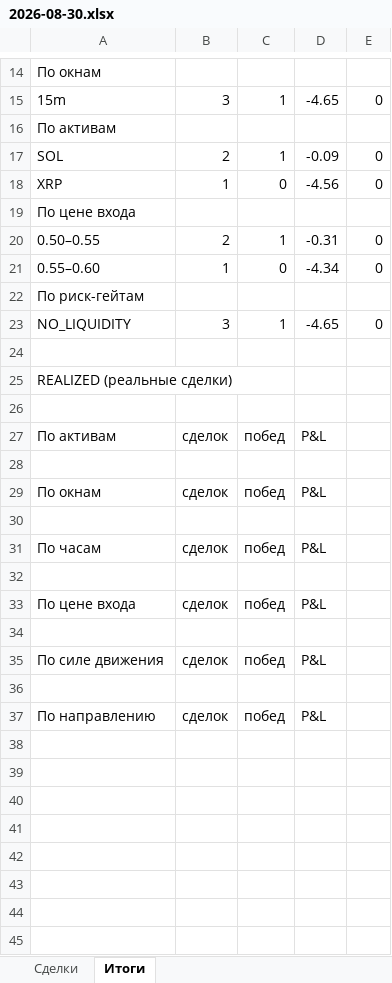
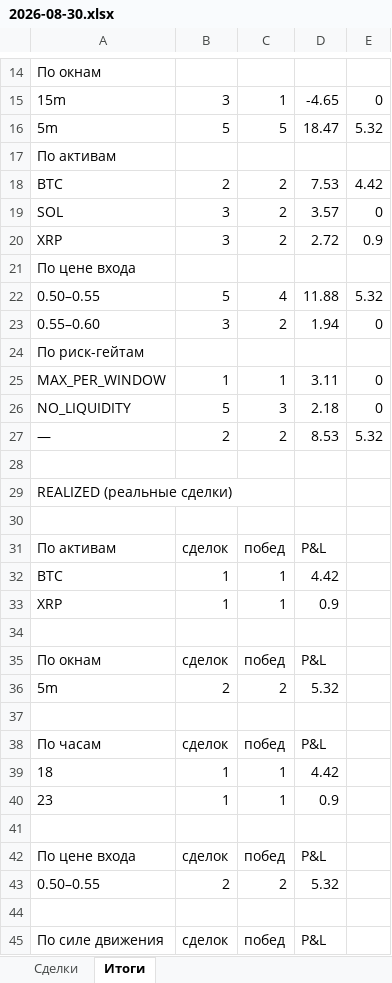
Before and after one commit to n85t594ht5-creator/polybot, an Excel workbook: reports/2026-08-30.xlsx, sheet Итоги, drawn as a sheet; only a part is shown, gaps mark what is left out; the shorter side is filled out with more unchanged rows; values as stored, in another font and other column widths than the file's, no borders; removed rows and columns are numbered as before the commit, all else as after; the diff covers the shown part only; the diff names each change by its address in the sheet, - before the commit and + after, or states it on an @@ line.

```diff
--- a/reports/2026-08-30.xlsx (sheet Итоги)
+++ b/reports/2026-08-30.xlsx (sheet Итоги)
+row 16: 5m | 5 | 5 | 18.47 | 5.32
+row 18: BTC | 2 | 2 | 7.53 | 4.42
-B19: 2
+B19: 3
-C19: 1
+C19: 2
-D19: -0.09
+D19: 3.57
-row 18: XRP | 1 | 0 | -4.56 | 0
+row 20: XRP | 3 | 2 | 2.72 | 0.9
-row 20: 0.50–0.55 | 2 | 1 | -0.31 | 0
+row 22: 0.50–0.55 | 5 | 4 | 11.88 | 5.32
-B23: 1
+B23: 3
-C23: 0
+C23: 2
-D23: -4.34
+D23: 1.94
+row 25: MAX_PER_WINDOW | 1 | 1 | 3.11 | 0
-B26: 3
+B26: 5
-C26: 1
+C26: 3
-D26: -4.65
+D26: 2.18
+row 27: — | 2 | 2 | 8.53 | 5.32
+row 32: BTC | 1 | 1 | 4.42
+row 33: XRP | 1 | 1 | 0.9
+row 36: 5m | 2 | 2 | 5.32
+row 39: 18 | 1 | 1 | 4.42
+row 40: 23 | 1 | 1 | 0.9
+row 43: 0.50–0.55 | 2 | 2 | 5.32
```
Also changed, not shown: 4 added rows and 7 edited cells elsewhere in this sheet, sheet Сделки, reports/2026-08-29.xlsx, 8 other files.
